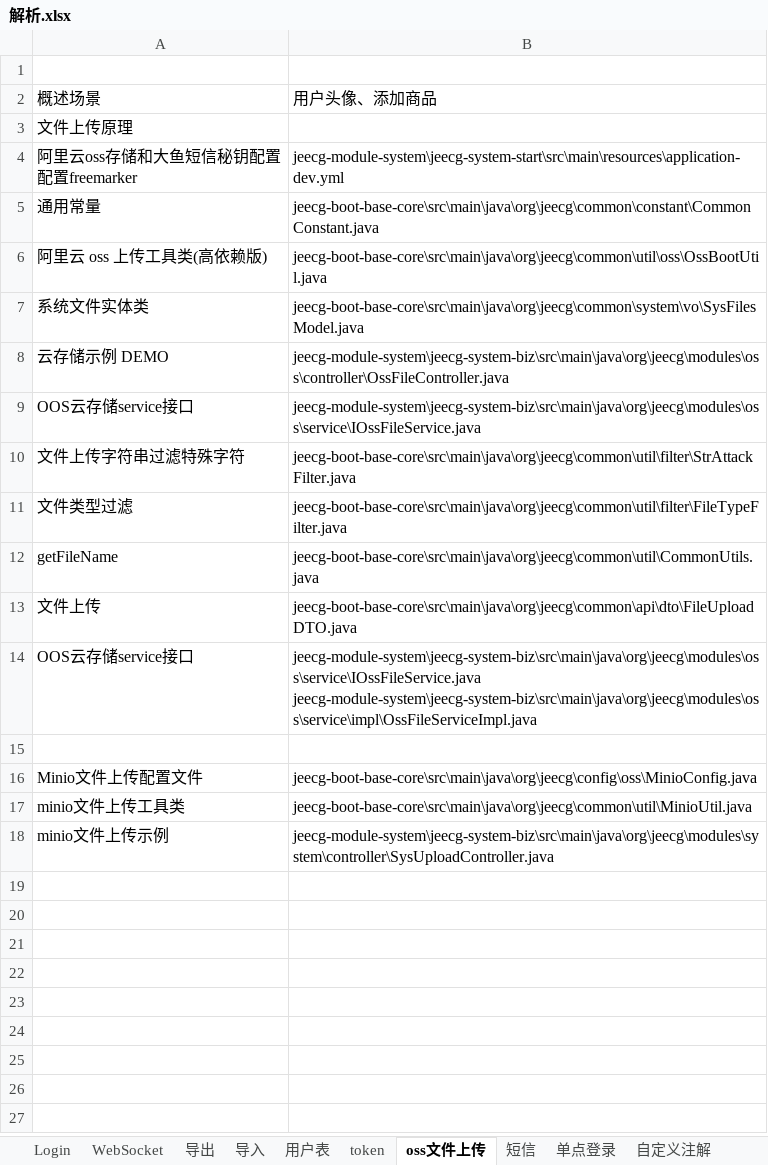
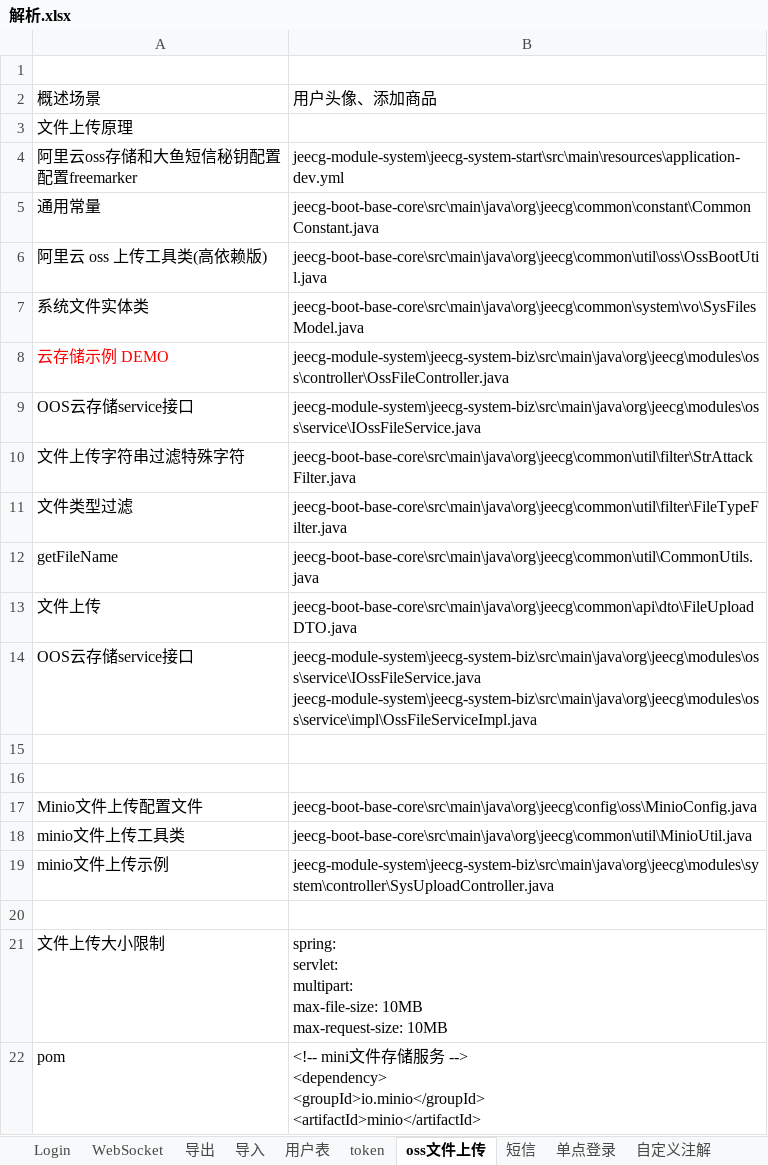
Before and after one commit to sunsetFog/record, an Excel workbook: java/JeecgBoot/解析.xlsx, sheet oss文件上传, drawn as a sheet; values as stored, in another font and other column widths than the file's, no borders; ↵ is a line break in a cell; the diff names each change by its address in the sheet, - before the commit and + after, or states it on an @@ line.

```diff
--- a/java/JeecgBoot/解析.xlsx (sheet oss文件上传)
+++ b/java/JeecgBoot/解析.xlsx (sheet oss文件上传)
-A8 text colour: black
+A8 text colour: #FF0000
+row 16: (empty)
+row 20: (empty)
+row 21: 文件上传大小限制 | spring: ↵ servlet: ↵ multipart: ↵ max-file-size: 10MB ↵ max-request-size: 10MB
+row 22: pom | <!-- mini文件存储服务 --> ↵ <dependency> ↵ <groupId>io.minio</groupId> ↵ <artifactId>minio</artifactId>
```
Also changed, not shown: 1 other file.
